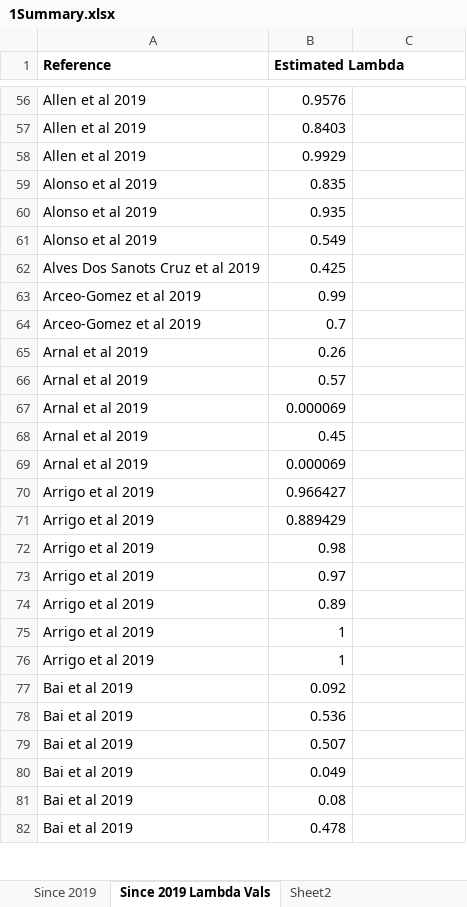
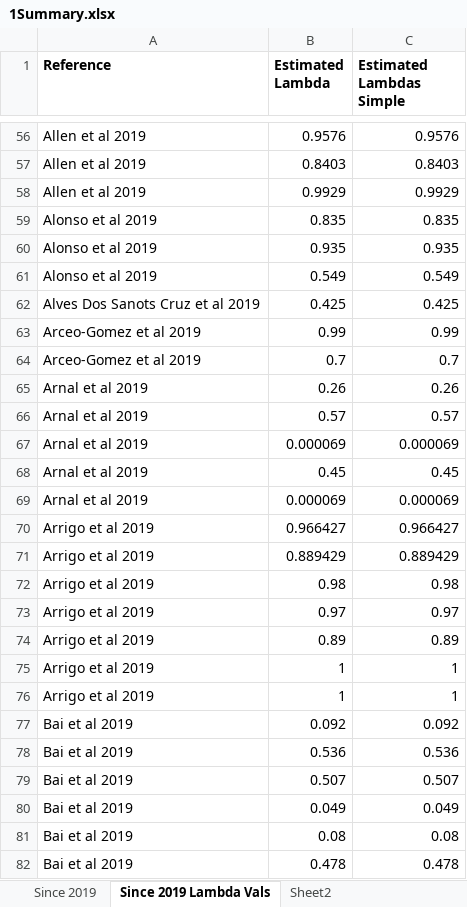
Before and after one commit to ebaken/2020-Adams_Baken_and_Collyer, an Excel workbook: Literature_Review/1Summary.xlsx, sheet Since 2019 Lambda Vals, drawn as a sheet; only a part is shown, gaps mark what is left out; values as stored, in another font and other column widths than the file's, no borders; the diff covers the shown part only; the diff names each change by its address in the sheet, - before the commit and + after, or states it on an @@ line.

```diff
--- a/Literature_Review/1Summary.xlsx (sheet Since 2019 Lambda Vals)
+++ b/Literature_Review/1Summary.xlsx (sheet Since 2019 Lambda Vals)
-C1: (empty)
+C1: Estimated Lambdas Simple
-C56 (Estimated Lambdas Simple): (empty)
+C56 (Estimated Lambdas Simple): 0.9576
-C57 (Estimated Lambdas Simple): (empty)
+C57 (Estimated Lambdas Simple): 0.8403
-C58 (Estimated Lambdas Simple): (empty)
+C58 (Estimated Lambdas Simple): 0.9929
-C59 (Estimated Lambdas Simple): (empty)
+C59 (Estimated Lambdas Simple): 0.835
-C60 (Estimated Lambdas Simple): (empty)
+C60 (Estimated Lambdas Simple): 0.935
-C61 (Estimated Lambdas Simple): (empty)
+C61 (Estimated Lambdas Simple): 0.549
-C62 (Estimated Lambdas Simple): (empty)
+C62 (Estimated Lambdas Simple): 0.425
-C63 (Estimated Lambdas Simple): (empty)
+C63 (Estimated Lambdas Simple): 0.99
-C64 (Estimated Lambdas Simple): (empty)
+C64 (Estimated Lambdas Simple): 0.7
-C65 (Estimated Lambdas Simple): (empty)
+C65 (Estimated Lambdas Simple): 0.26
-C66 (Estimated Lambdas Simple): (empty)
+C66 (Estimated Lambdas Simple): 0.57
-C67 (Estimated Lambdas Simple): (empty)
+C67 (Estimated Lambdas Simple): 0.000069
-C68 (Estimated Lambdas Simple): (empty)
+C68 (Estimated Lambdas Simple): 0.45
-C69 (Estimated Lambdas Simple): (empty)
+C69 (Estimated Lambdas Simple): 0.000069
-C70 (Estimated Lambdas Simple): (empty)
+C70 (Estimated Lambdas Simple): 0.966427
-C71 (Estimated Lambdas Simple): (empty)
+C71 (Estimated Lambdas Simple): 0.889429
-C72 (Estimated Lambdas Simple): (empty)
+C72 (Estimated Lambdas Simple): 0.98
-C73 (Estimated Lambdas Simple): (empty)
+C73 (Estimated Lambdas Simple): 0.97
-C74 (Estimated Lambdas Simple): (empty)
+C74 (Estimated Lambdas Simple): 0.89
-C75:C76 (Estimated Lambdas Simple): (empty)
+C75:C76 (Estimated Lambdas Simple): 1
-C77 (Estimated Lambdas Simple): (empty)
+C77 (Estimated Lambdas Simple): 0.092
-C78 (Estimated Lambdas Simple): (empty)
+C78 (Estimated Lambdas Simple): 0.536
-C79 (Estimated Lambdas Simple): (empty)
+C79 (Estimated Lambdas Simple): 0.507
-C80 (Estimated Lambdas Simple): (empty)
+C80 (Estimated Lambdas Simple): 0.049
-C81 (Estimated Lambdas Simple): (empty)
+C81 (Estimated Lambdas Simple): 0.08
-C82 (Estimated Lambdas Simple): (empty)
+C82 (Estimated Lambdas Simple): 0.478
```
Also changed, not shown: 1541 edited cells elsewhere in this sheet, 22 other files.
